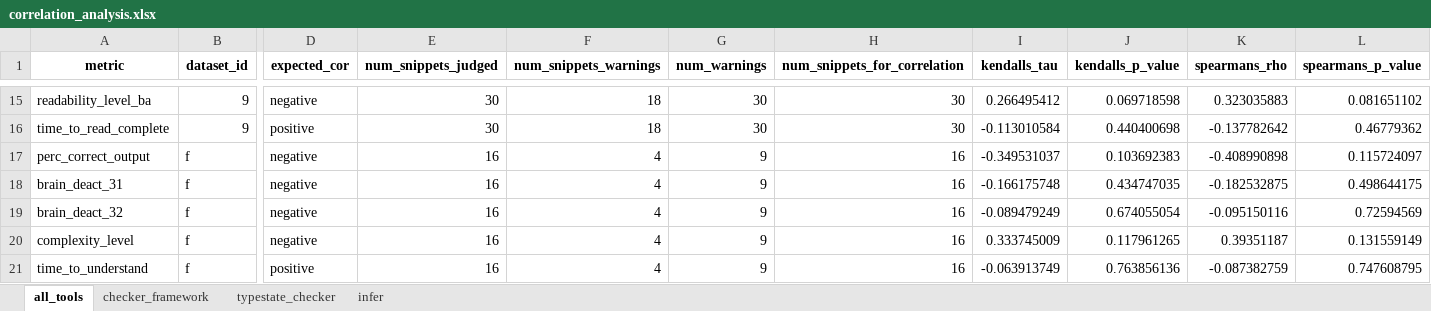
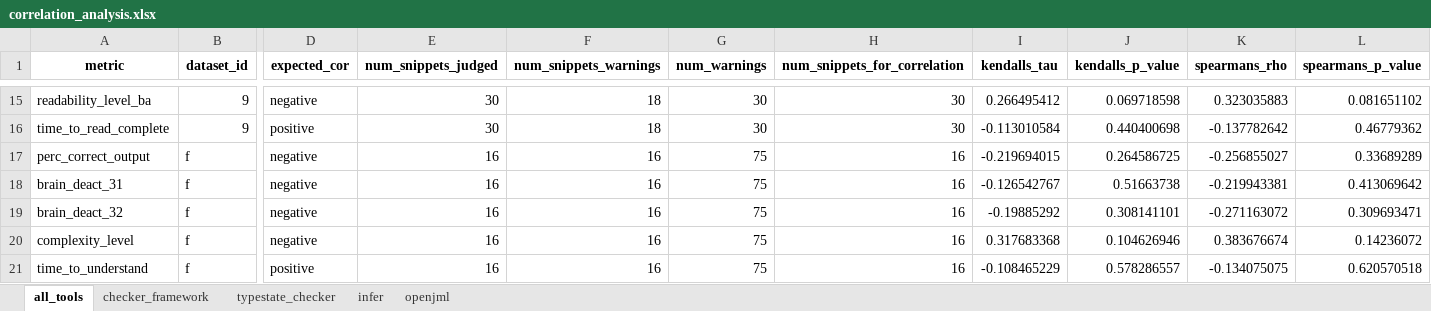
Before and after one commit to sea-lab-wm/complexity-verification-project, an Excel workbook: data/correlation_analysis.xlsx, sheet all_tools, drawn as a sheet; only a part is shown, gaps mark what is left out; values as stored, in another font and other column widths than the file's, no borders; the diff covers the shown part only; the diff names each change by its address in the sheet, - before the commit and + after, or states it on an @@ line.

```diff
--- a/data/correlation_analysis.xlsx (sheet all_tools)
+++ b/data/correlation_analysis.xlsx (sheet all_tools)
+sheet tab: openjml
-F17:F21 (num_snippets_warnings): 4
+F17:F21 (num_snippets_warnings): 16
-G17:G21 (num_warnings): 9
+G17:G21 (num_warnings): 75
-I17 (kendalls_tau): -0.349531037
+I17 (kendalls_tau): -0.219694015
-J17 (kendalls_p_value): 0.103692383
+J17 (kendalls_p_value): 0.264586725
-K17 (spearmans_rho): -0.408990898
+K17 (spearmans_rho): -0.256855027
-L17 (spearmans_p_value): 0.115724097
+L17 (spearmans_p_value): 0.33689289
-I18 (kendalls_tau): -0.166175748
+I18 (kendalls_tau): -0.126542767
-J18 (kendalls_p_value): 0.434747035
+J18 (kendalls_p_value): 0.51663738
-K18 (spearmans_rho): -0.182532875
+K18 (spearmans_rho): -0.219943381
-L18 (spearmans_p_value): 0.498644175
+L18 (spearmans_p_value): 0.413069642
-I19 (kendalls_tau): -0.089479249
+I19 (kendalls_tau): -0.19885292
-J19 (kendalls_p_value): 0.674055054
+J19 (kendalls_p_value): 0.308141101
-K19 (spearmans_rho): -0.095150116
+K19 (spearmans_rho): -0.271163072
-L19 (spearmans_p_value): 0.72594569
+L19 (spearmans_p_value): 0.309693471
-I20 (kendalls_tau): 0.333745009
+I20 (kendalls_tau): 0.317683368
-J20 (kendalls_p_value): 0.117961265
+J20 (kendalls_p_value): 0.104626946
-K20 (spearmans_rho): 0.39351187
+K20 (spearmans_rho): 0.383676674
-L20 (spearmans_p_value): 0.131559149
+L20 (spearmans_p_value): 0.14236072
-I21 (kendalls_tau): -0.063913749
+I21 (kendalls_tau): -0.108465229
-J21 (kendalls_p_value): 0.763856136
+J21 (kendalls_p_value): 0.578286557
-K21 (spearmans_rho): -0.087382759
+K21 (spearmans_rho): -0.134075075
-L21 (spearmans_p_value): 0.747608795
+L21 (spearmans_p_value): 0.620570518
```
Also changed, not shown: 42 edited cells elsewhere in this sheet, 11 other files.
